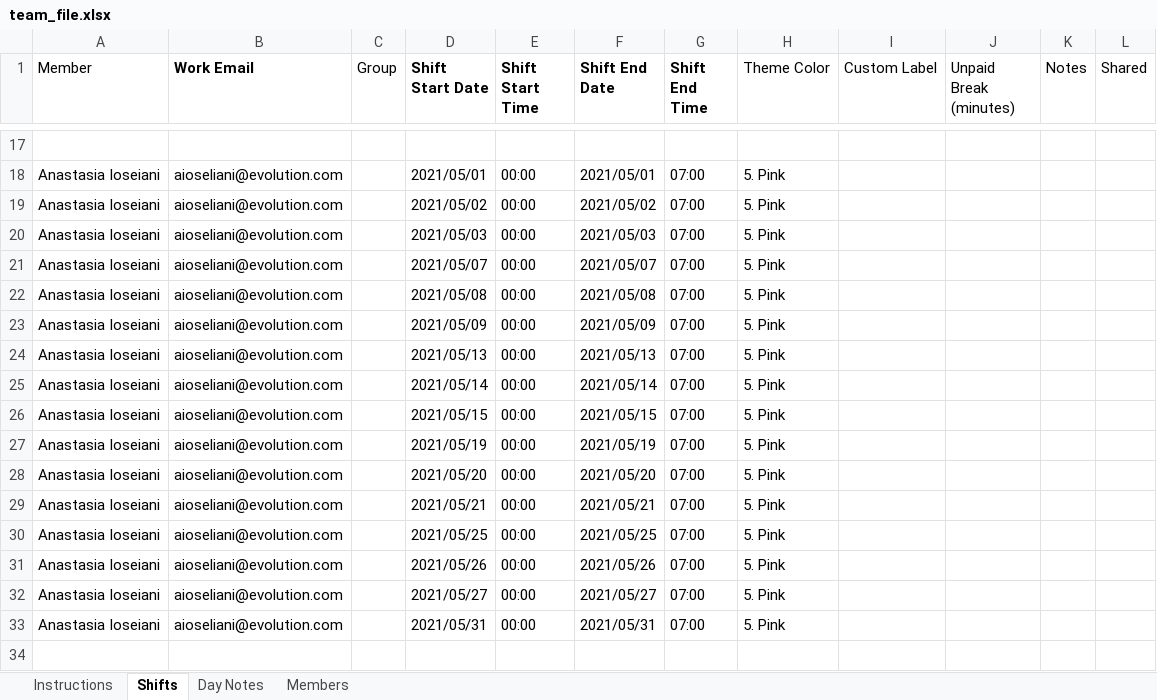
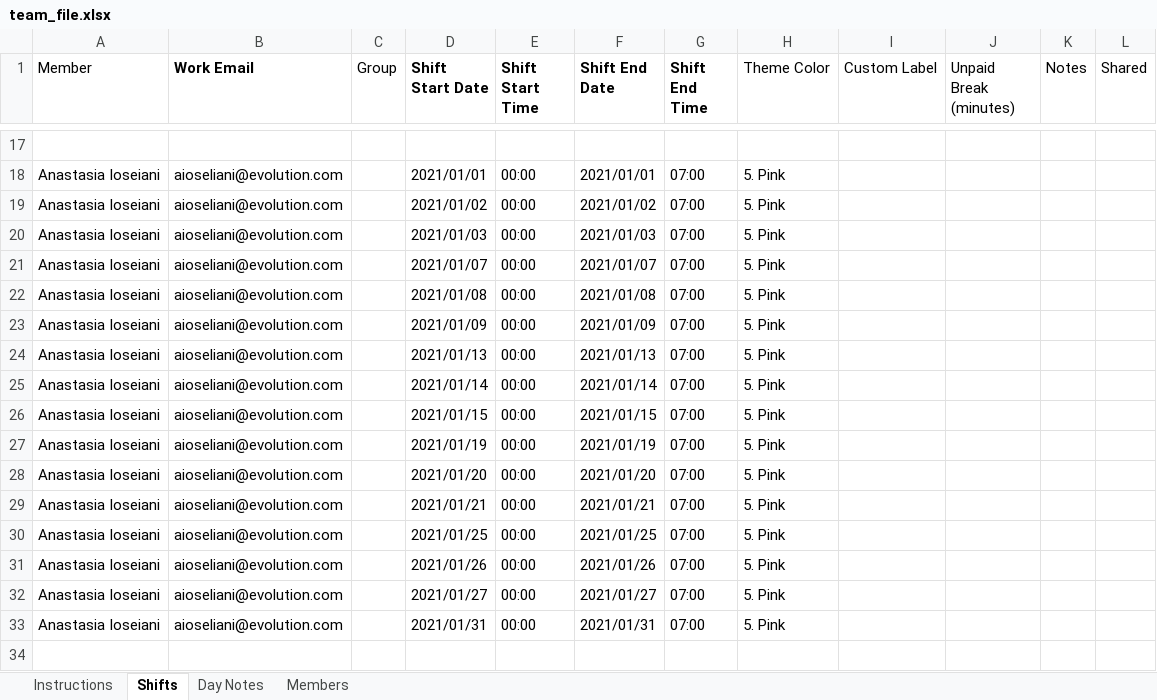
Before and after one commit to nodri09/schedule-generator, an Excel workbook: team_file.xlsx, sheet Shifts, drawn as a sheet; only a part is shown, gaps mark what is left out; values as stored, in another font and other column widths than the file's, no borders; the diff covers the shown part only; the diff names each change by its address in the sheet, - before the commit and + after, or states it on an @@ line.

```diff
--- a/team_file.xlsx (sheet Shifts)
+++ b/team_file.xlsx (sheet Shifts)
-D18 (Shift Start Date): 2021/05/01
+D18 (Shift Start Date): 2021/01/01
-F18 (Shift End Date): 2021/05/01
+F18 (Shift End Date): 2021/01/01
-D19 (Shift Start Date): 2021/05/02
+D19 (Shift Start Date): 2021/01/02
-F19 (Shift End Date): 2021/05/02
+F19 (Shift End Date): 2021/01/02
-D20 (Shift Start Date): 2021/05/03
+D20 (Shift Start Date): 2021/01/03
-F20 (Shift End Date): 2021/05/03
+F20 (Shift End Date): 2021/01/03
-D21 (Shift Start Date): 2021/05/07
+D21 (Shift Start Date): 2021/01/07
-F21 (Shift End Date): 2021/05/07
+F21 (Shift End Date): 2021/01/07
-D22 (Shift Start Date): 2021/05/08
+D22 (Shift Start Date): 2021/01/08
-F22 (Shift End Date): 2021/05/08
+F22 (Shift End Date): 2021/01/08
-D23 (Shift Start Date): 2021/05/09
+D23 (Shift Start Date): 2021/01/09
-F23 (Shift End Date): 2021/05/09
+F23 (Shift End Date): 2021/01/09
-D24 (Shift Start Date): 2021/05/13
+D24 (Shift Start Date): 2021/01/13
-F24 (Shift End Date): 2021/05/13
+F24 (Shift End Date): 2021/01/13
-D25 (Shift Start Date): 2021/05/14
+D25 (Shift Start Date): 2021/01/14
-F25 (Shift End Date): 2021/05/14
+F25 (Shift End Date): 2021/01/14
-D26 (Shift Start Date): 2021/05/15
+D26 (Shift Start Date): 2021/01/15
-F26 (Shift End Date): 2021/05/15
+F26 (Shift End Date): 2021/01/15
-D27 (Shift Start Date): 2021/05/19
+D27 (Shift Start Date): 2021/01/19
-F27 (Shift End Date): 2021/05/19
+F27 (Shift End Date): 2021/01/19
-D28 (Shift Start Date): 2021/05/20
+D28 (Shift Start Date): 2021/01/20
-F28 (Shift End Date): 2021/05/20
+F28 (Shift End Date): 2021/01/20
-D29 (Shift Start Date): 2021/05/21
+D29 (Shift Start Date): 2021/01/21
-F29 (Shift End Date): 2021/05/21
+F29 (Shift End Date): 2021/01/21
-D30 (Shift Start Date): 2021/05/25
+D30 (Shift Start Date): 2021/01/25
-F30 (Shift End Date): 2021/05/25
+F30 (Shift End Date): 2021/01/25
-D31 (Shift Start Date): 2021/05/26
+D31 (Shift Start Date): 2021/01/26
-F31 (Shift End Date): 2021/05/26
+F31 (Shift End Date): 2021/01/26
-D32 (Shift Start Date): 2021/05/27
+D32 (Shift Start Date): 2021/01/27
-F32 (Shift End Date): 2021/05/27
+F32 (Shift End Date): 2021/01/27
-D33 (Shift Start Date): 2021/05/31
+D33 (Shift Start Date): 2021/01/31
-F33 (Shift End Date): 2021/05/31
+F33 (Shift End Date): 2021/01/31
```
Also changed, not shown: 123 edited cells elsewhere in this sheet.
